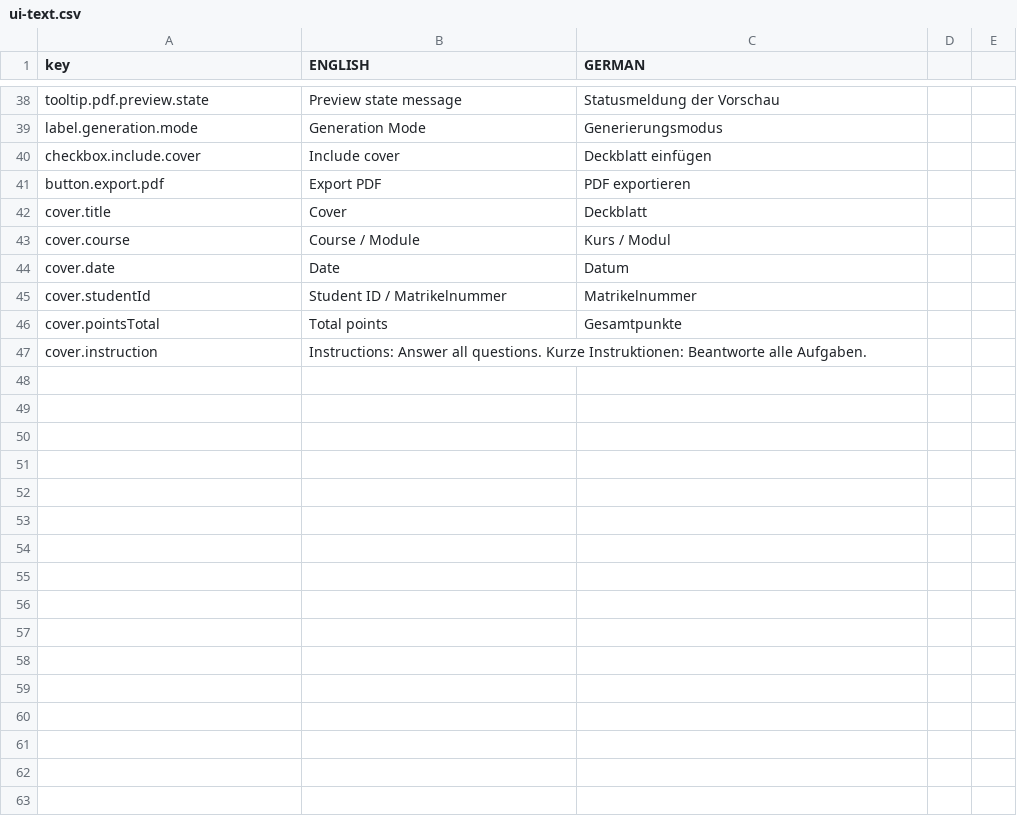
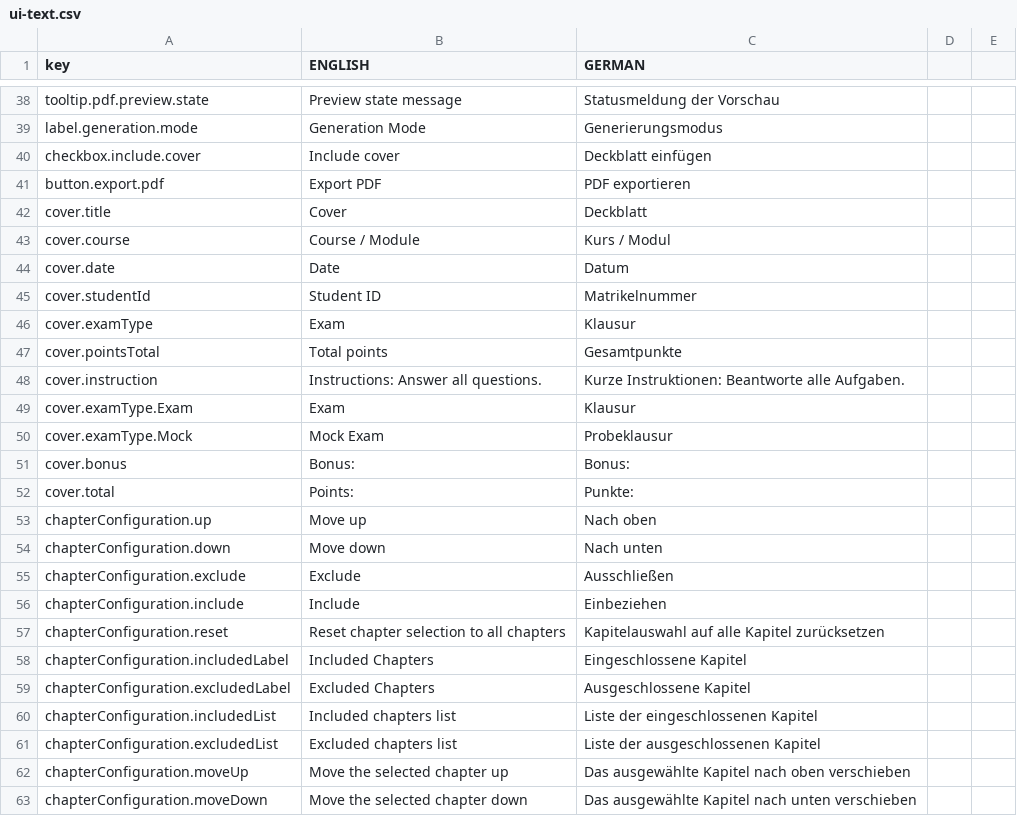
Before and after one commit to MortizK/JExam, a CSV file: src/main/resources/i18n/ui-text.csv, drawn as a sheet; only a part is shown, gaps mark what is left out; the diff covers the shown part only.

```diff
--- a/src/main/resources/i18n/ui-text.csv
+++ b/src/main/resources/i18n/ui-text.csv
@@ -44,4 +44,20 @@ cover.course,Course / Module,Kurs / Modul
 cover.date,Date,Datum
-cover.studentId,Student ID / Matrikelnummer,Matrikelnummer
+cover.studentId,Student ID,Matrikelnummer
+cover.examType,Exam,Klausur
 cover.pointsTotal,Total points,Gesamtpunkte
-cover.instruction,Instructions: Answer all questions. Kurze Instruktionen: Beantworte alle Aufgaben.
+cover.instruction,Instructions: Answer all questions.,Kurze Instruktionen: Beantworte alle Aufgaben.
+cover.examType.Exam,Exam,Klausur
+cover.examType.Mock,Mock Exam,Probeklausur
+cover.bonus,Bonus:,Bonus:
+cover.total,Points:,Punkte:
+chapterConfiguration.up,Move up,Nach oben
+chapterConfiguration.down,Move down,Nach unten
+chapterConfiguration.exclude,Exclude,Ausschließen
+chapterConfiguration.include,Include,Einbeziehen
+chapterConfiguration.reset,Reset chapter selection to all chapters,Kapitelauswahl auf alle Kapitel zurücksetzen
+chapterConfiguration.includedLabel,Included Chapters,Eingeschlossene Kapitel
+chapterConfiguration.excludedLabel,Excluded Chapters,Ausgeschlossene Kapitel
+chapterConfiguration.includedList,Included chapters list,Liste der eingeschlossenen Kapitel
+chapterConfiguration.excludedList,Excluded chapters list,Liste der ausgeschlossenen Kapitel
+chapterConfiguration.moveUp,Move the selected chapter up,Das ausgewählte Kapitel nach oben verschieben
+chapterConfiguration.moveDown,Move the selected chapter down,Das ausgewählte Kapitel nach unten verschieben
```
Also changed, not shown: 10 added rows elsewhere in this file, 3 other files.
